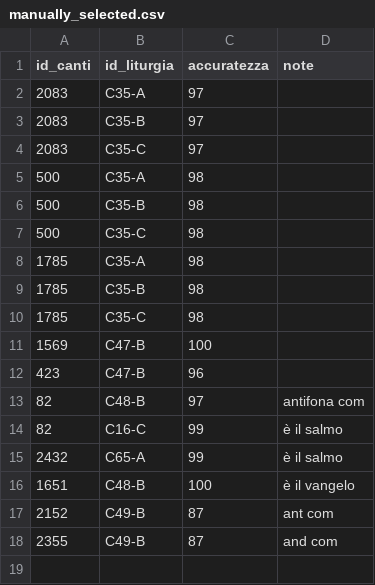
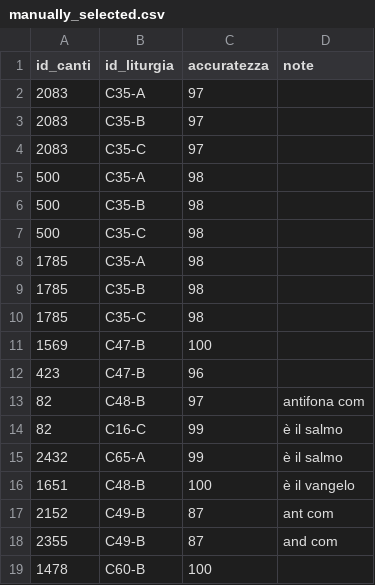
Before and after one commit to dennisangemi/hildegard, a CSV file: data/manually_selected.csv, drawn as a sheet.

```diff
--- a/data/manually_selected.csv
+++ b/data/manually_selected.csv
@@ -18 +18,2 @@ id_canti,id_liturgia,accuratezza,note
 2355,C49-B,87,and com
+1478,C60-B,100,
```
Also changed, not shown: data/suggerimenti-20240929.csv, data/suggeriti-top20-latest.csv, 14 other files.
